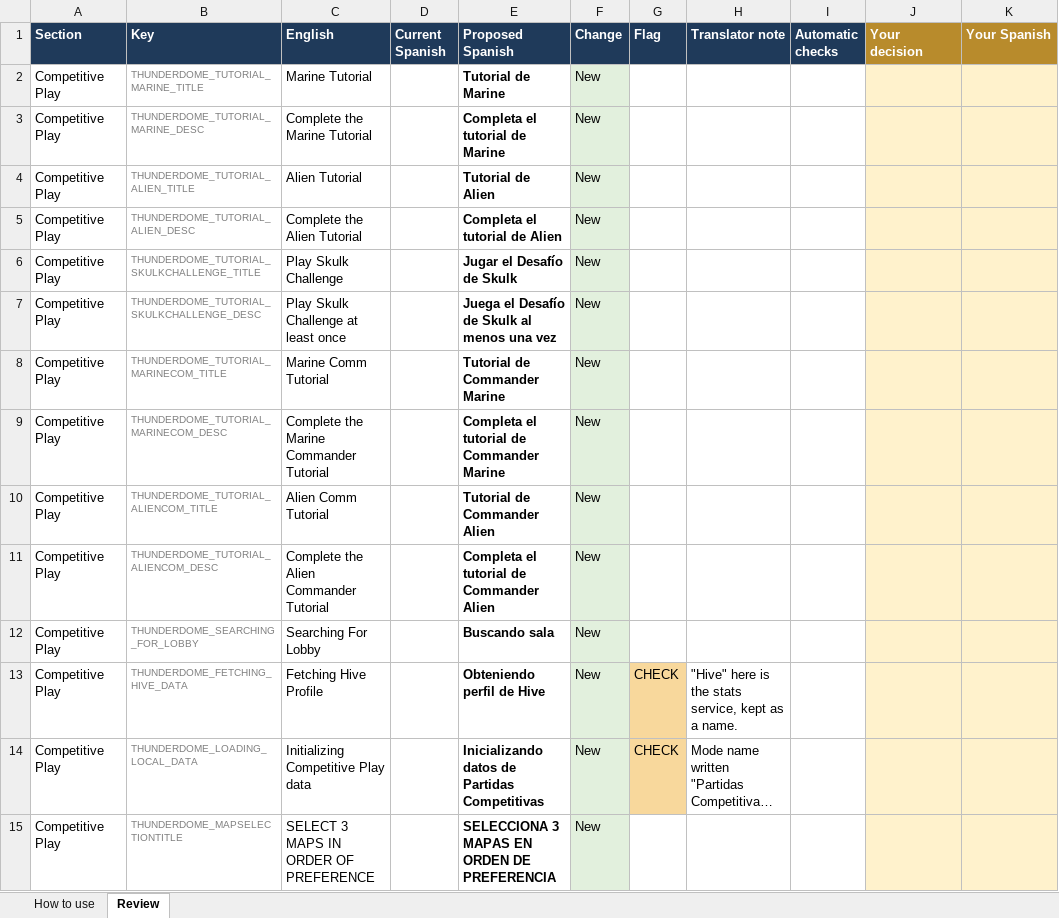
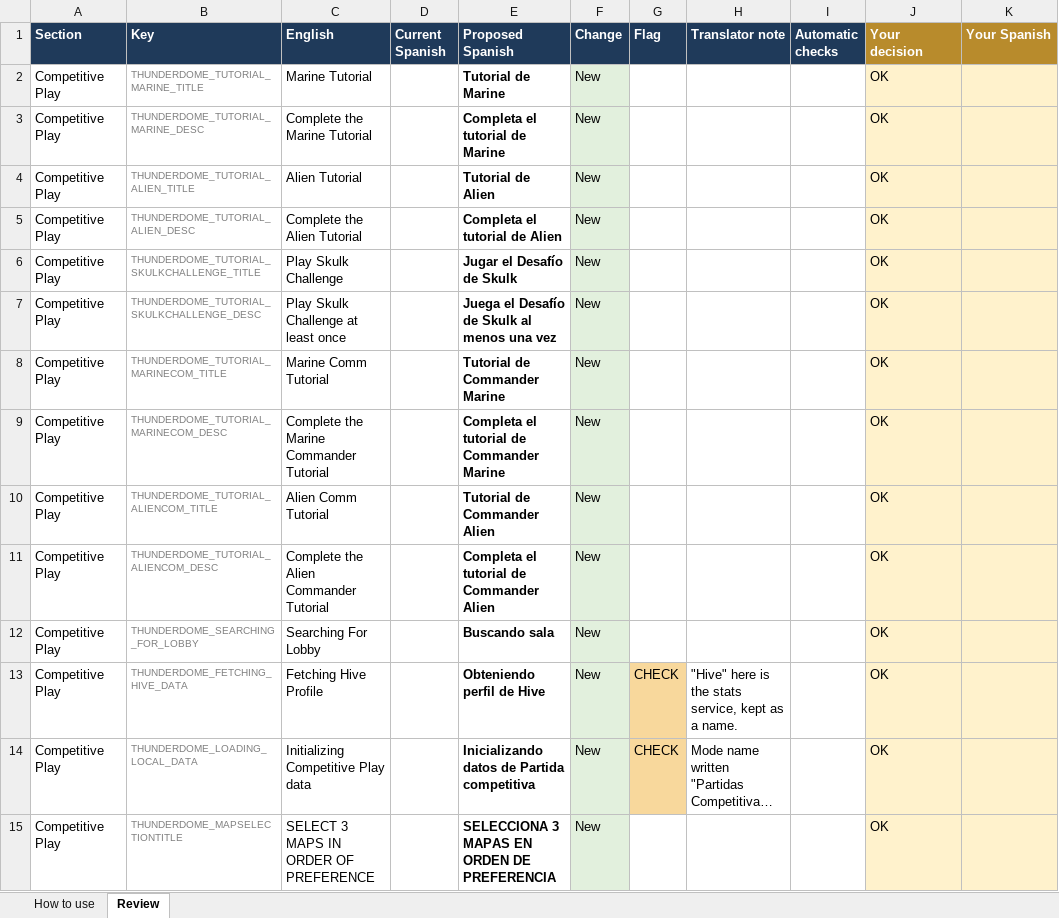
Before and after one commit to Bleuitup/NS2-Spanish-Translation, an Excel workbook: work/batch7/batch7-review.xlsx, sheet Review, drawn as a sheet; only a part is shown; long unchanged cells end in …; values as stored, in another font and other column widths than the file's, no borders; the diff covers the shown part only; the diff names each change by its address in the sheet, - before the commit and + after, or states it on an @@ line.

```diff
--- a/work/batch7/batch7-review.xlsx (sheet Review)
+++ b/work/batch7/batch7-review.xlsx (sheet Review)
-J2:J15 (Your decision): (empty)
+J2:J15 (Your decision): OK
-E14 (Proposed Spanish): Inicializando datos de Partidas Competitivas
+E14 (Proposed Spanish): Inicializando datos de Partida competitiva
```
Also changed, not shown: 45 edited cells elsewhere in this sheet, sheet How to use, 17 other files.
